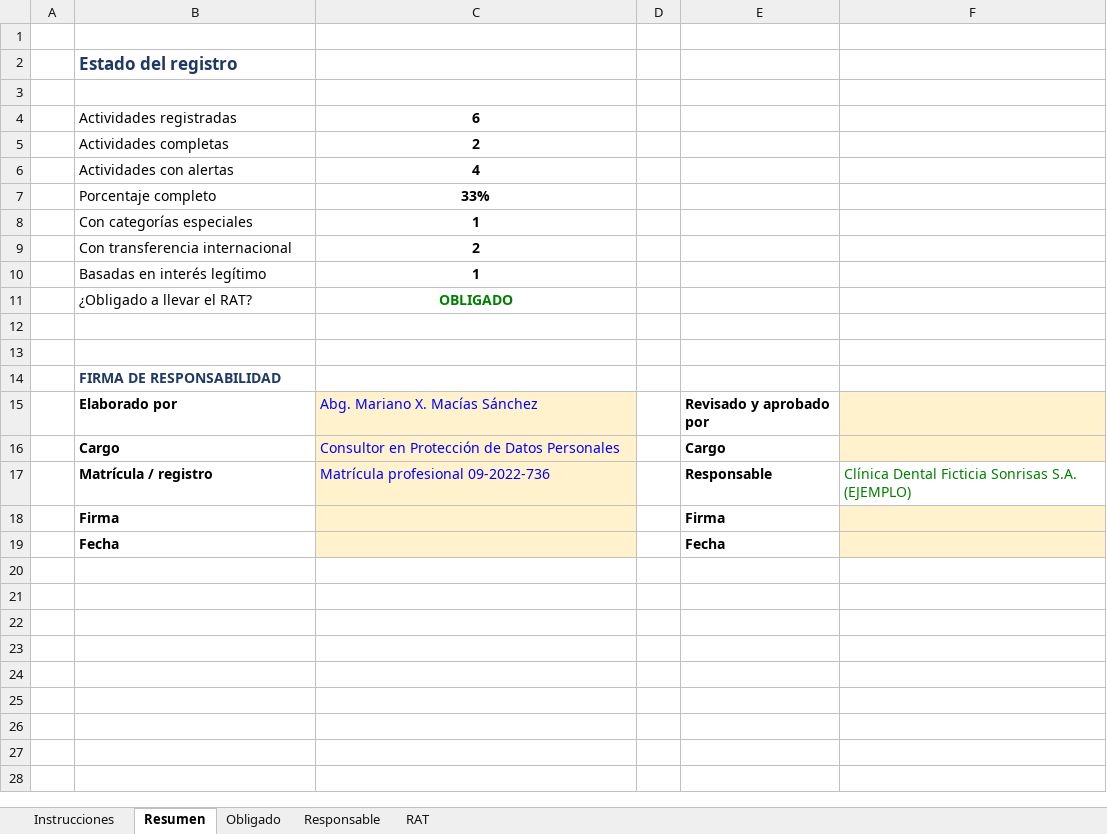
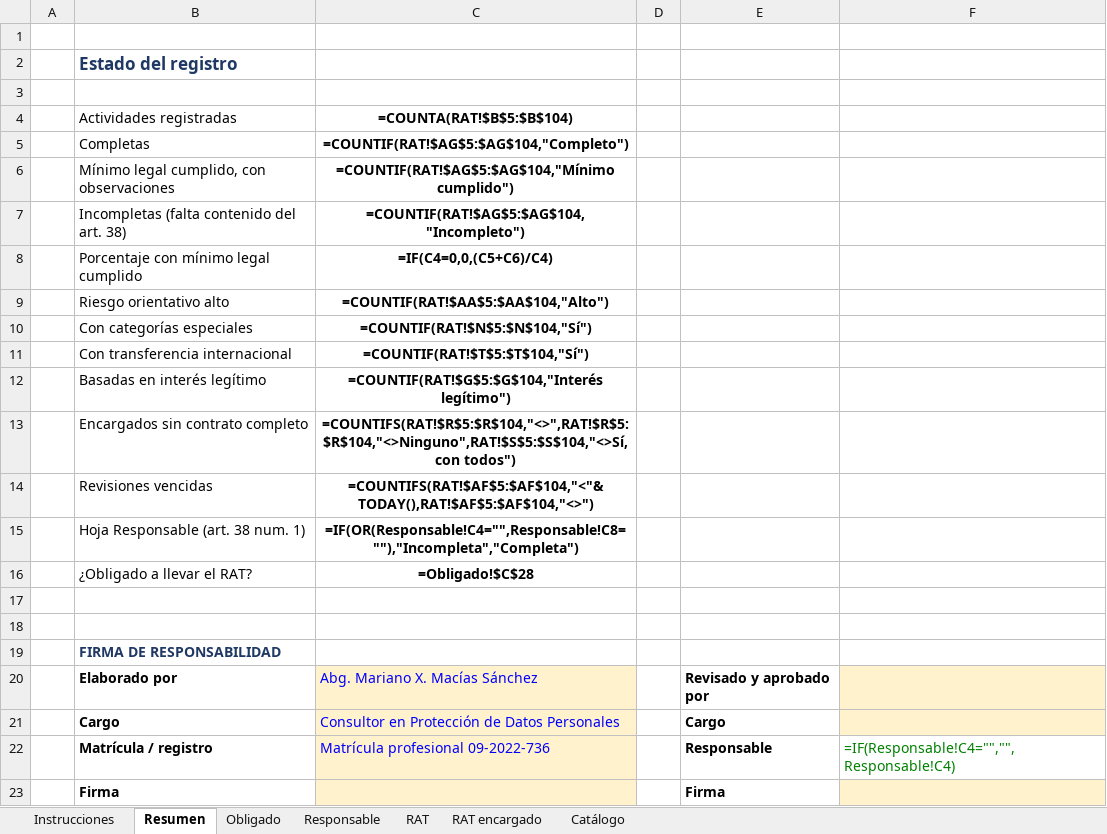
Before and after one commit to xavimac123/portafolio-dpd-ecuador, an Excel workbook: 01-registro-tratamientos/ejemplo-RAT-ficticio.xlsx, sheet Resumen, drawn as a sheet; only a part is shown; the shorter side is filled out with more unchanged rows; values as stored, in another font and other column widths than the file's, no borders; formulas without a stored value are shown as written; removed rows and columns are numbered as before the commit, all else as after; the diff names each change by its address in the sheet, - before the commit and + after, or states it on an @@ line.

```diff
--- a/01-registro-tratamientos/ejemplo-RAT-ficticio.xlsx (sheet Resumen)
+++ b/01-registro-tratamientos/ejemplo-RAT-ficticio.xlsx (sheet Resumen)
+sheet tab: RAT encargado
+sheet tab: Catálogo
-C4: 6
+C4: =COUNTA(RAT!$B$5:$B$104)
-row 5:  | Actividades completas | 2
-row 6:  | Actividades con alertas | 4
-row 7:  | Porcentaje completo | 33%
+row 5:  | Completas | =COUNTIF(RAT!$AG$5:$AG$104,"Completo")
+row 6:  | Mínimo legal cumplido, con observaciones | =COUNTIF(RAT!$AG$5:$AG$104,"Mínimo cumplido")
+row 7:  | Incompletas (falta contenido del art. 38) | =COUNTIF(RAT!$AG$5:$AG$104,"Incompleto")
+row 8:  | Porcentaje con mínimo legal cumplido | =IF(C4=0,0,(C5+C6)/C4)
+row 9:  | Riesgo orientativo alto | =COUNTIF(RAT!$AA$5:$AA$104,"Alto")
-C10 (=COUNTA(RAT!$B$5:$B$104)): 1
+C10 (=COUNTA(RAT!$B$5:$B$104)): =COUNTIF(RAT!$N$5:$N$104,"Sí")
-C11 (=COUNTA(RAT!$B$5:$B$104)): 2
+C11 (=COUNTA(RAT!$B$5:$B$104)): =COUNTIF(RAT!$T$5:$T$104,"Sí")
-C12 (=COUNTA(RAT!$B$5:$B$104)): 1
+C12 (=COUNTA(RAT!$B$5:$B$104)): =COUNTIF(RAT!$G$5:$G$104,"Interés legítimo")
+row 13:  | Encargados sin contrato completo | =COUNTIFS(RAT!$R$5:$R$104,"<>",RAT!$R$5:$R$104,"<>Ninguno",RAT!$S$5:$S$104,"<>Sí, con todos")
+row 14:  | Revisiones vencidas | =COUNTIFS(RAT!$AF$5:$AF$104,"<"&TODAY(),RAT!$AF$5:$AF$104,"<>")
+row 15:  | Hoja Responsable (art. 38 num. 1) | =IF(OR(Responsable!C4="",Responsable!C8=""),"Incompleta","Completa")
-C16 (=COUNTA(RAT!$B$5:$B$104)): OBLIGADO
+C16 (=COUNTA(RAT!$B$5:$B$104)): =Obligado!$C$28
-C16 text colour: #008000
+C16 text colour: black
-F22: Clínica Dental Ficticia Sonrisas S.A. (EJEMPLO)
+F22: =IF(Responsable!C4="","",Responsable!C4)
```
Also changed, not shown: sheet RAT, sheet Instrucciones, sheet Responsable, sheet Obligado, hidden cells, 01-registro-tratamientos/plantilla-RAT.xlsx, 10 other files.
